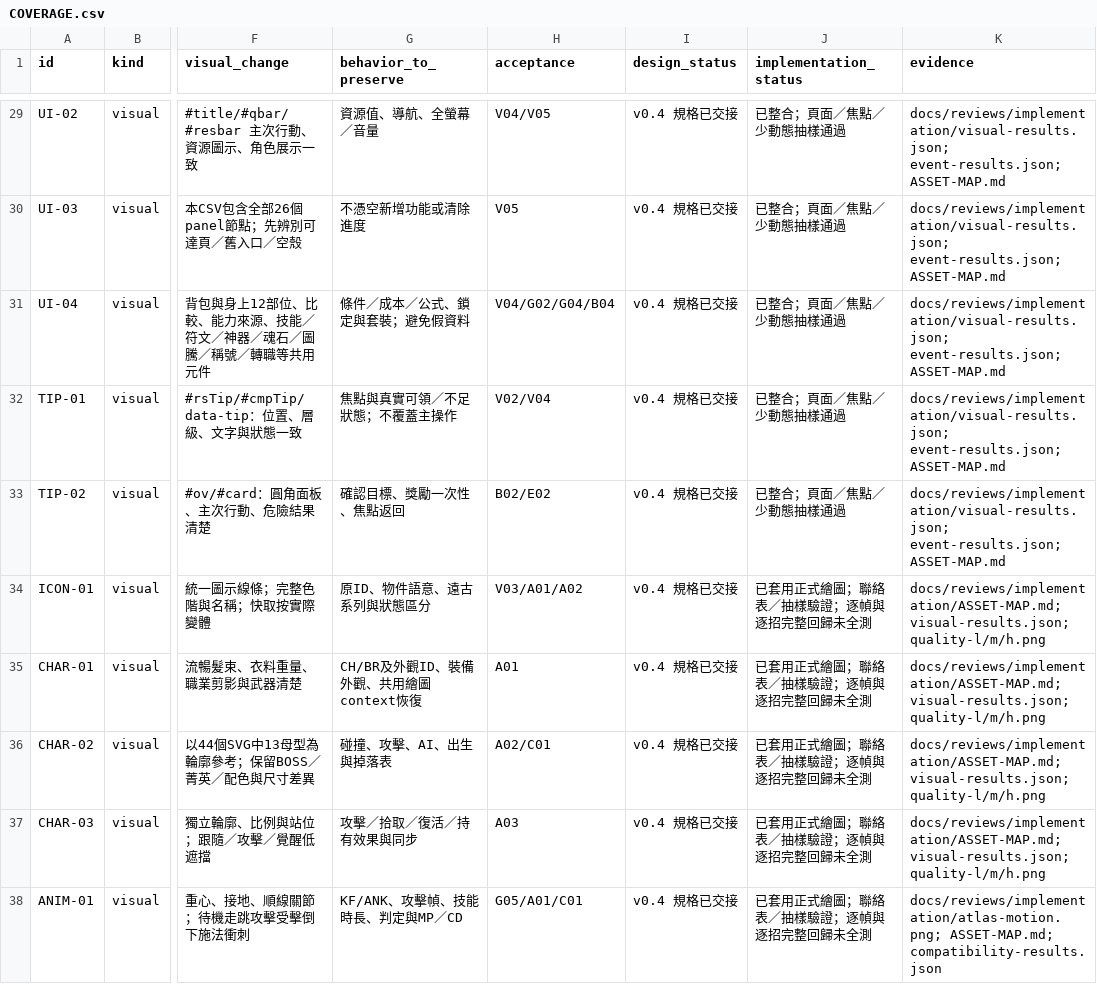
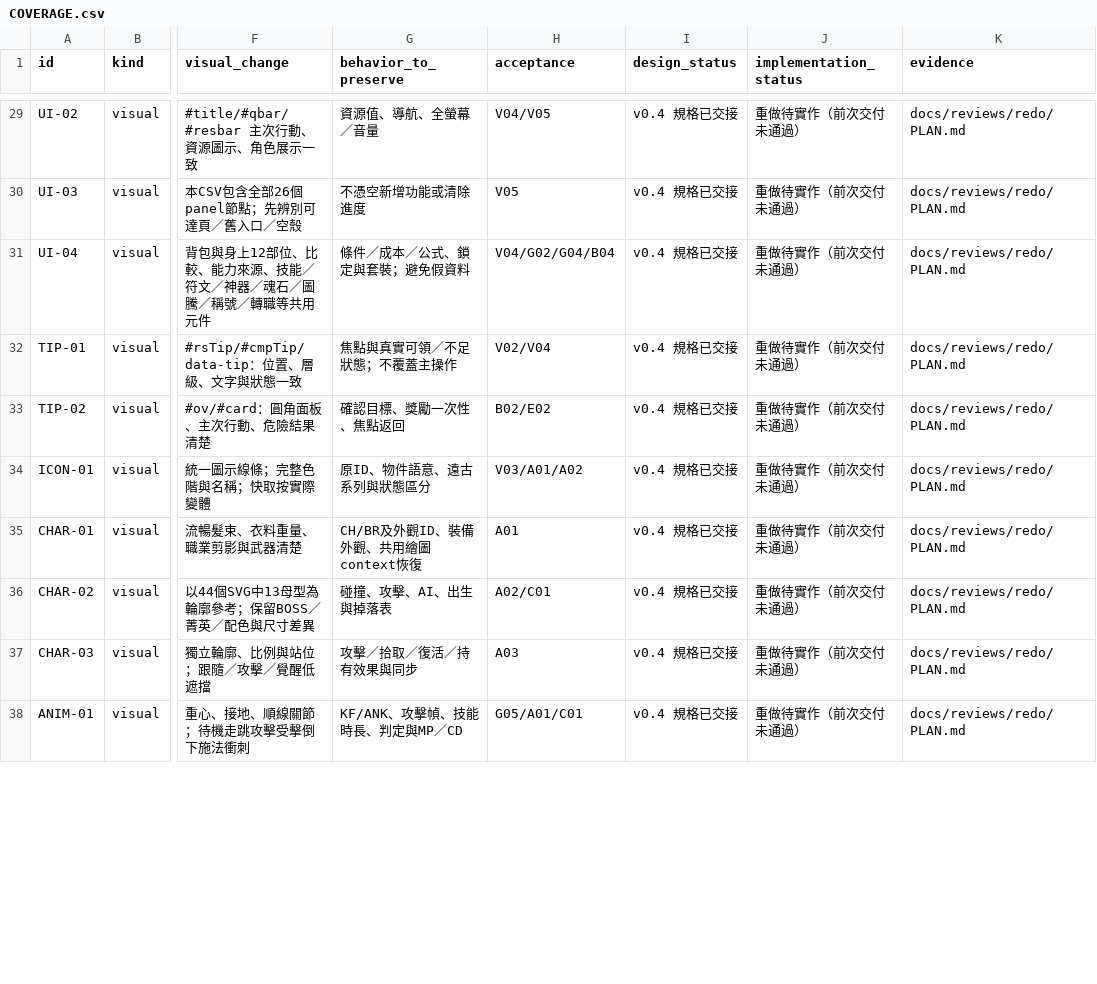
Before and after one commit to LoHAs-hub/Adventure-Island, a CSV file: handoff/v0.4/COVERAGE.csv, drawn as a sheet; only a part is shown, gaps mark what is left out; the diff covers the shown part only; the diff names each change by its address in the sheet, - before the commit and + after, or states it on an @@ line.

```diff
--- a/handoff/v0.4/COVERAGE.csv
+++ b/handoff/v0.4/COVERAGE.csv
-J29:J33 (implementation_status): 已整合；頁面／焦點／少動態抽樣通過
+J29:J33 (implementation_status): 重做待實作（前次交付未通過）
-K29:K33 (evidence): docs/reviews/implementation/visual-results.json; event-results.json; ASSET-MAP.md
+K29:K33 (evidence): docs/reviews/redo/PLAN.md
-J34:J38 (implementation_status): 已套用正式繪圖；聯絡表／抽樣驗證；逐幀與逐招完整回歸未全測
+J34:J38 (implementation_status): 重做待實作（前次交付未通過）
-K34:K37 (evidence): docs/reviews/implementation/ASSET-MAP.md; visual-results.json; quality-l/m/h.png
+K34:K37 (evidence): docs/reviews/redo/PLAN.md
-K38 (evidence): docs/reviews/implementation/atlas-motion.png; ASSET-MAP.md; compatibility-results.json
+K38 (evidence): docs/reviews/redo/PLAN.md
```
Also changed, not shown: 74 edited cells elsewhere in this file, 8 other files.
